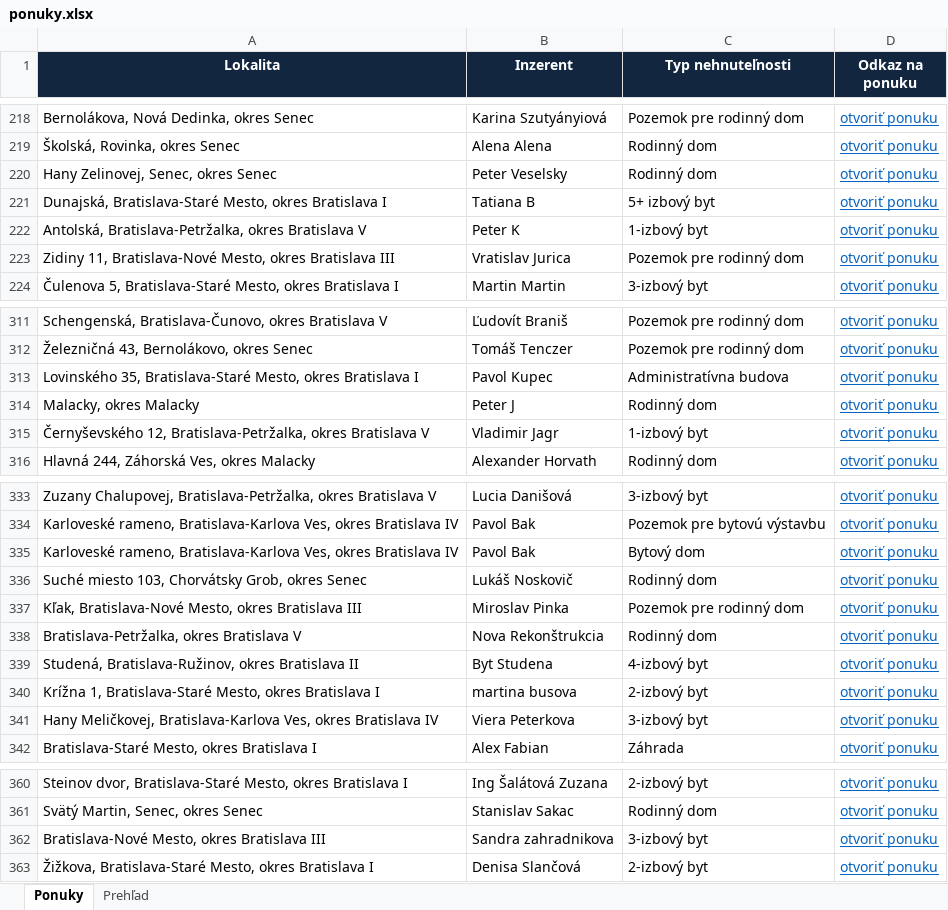
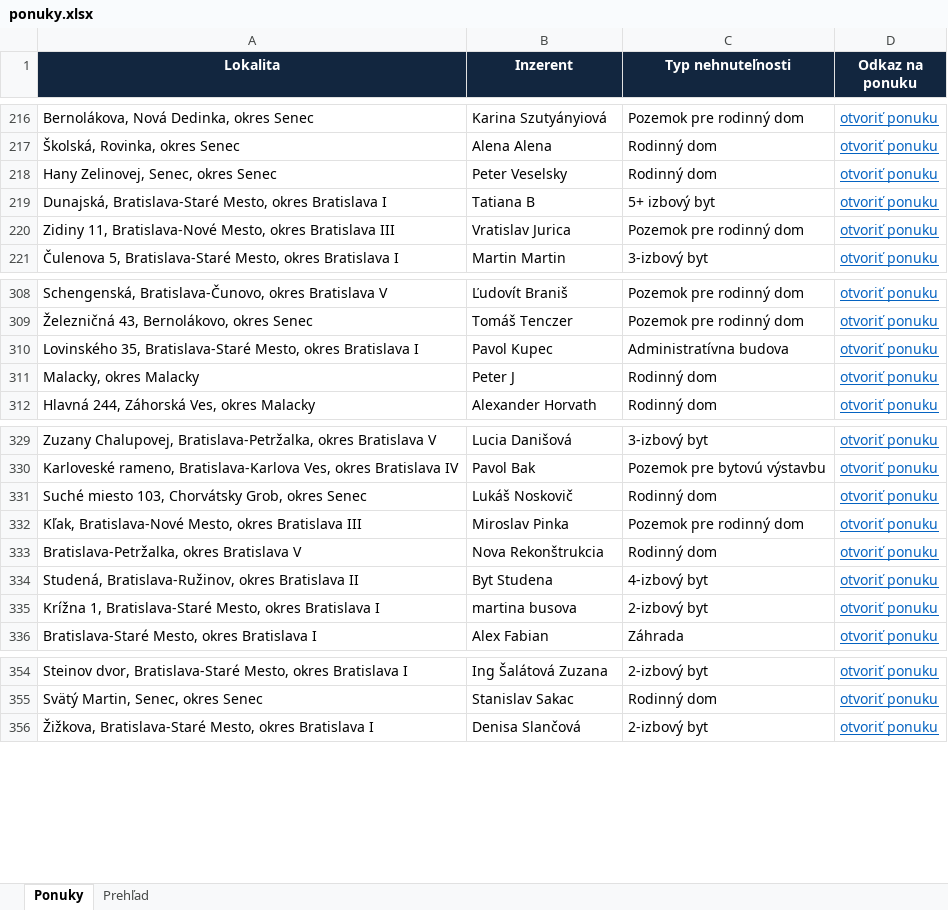
Before and after one commit to mrkubis-nest/nehnutelnosti-scraper, an Excel workbook: public/ponuky.xlsx, sheet Ponuky, drawn as a sheet; only a part is shown, gaps mark what is left out; values as stored, in another font and other column widths than the file's, no borders; removed rows and columns are numbered as before the commit, all else as after; the diff covers the shown part only; the diff names each change by its address in the sheet, - before the commit and + after, or states it on an @@ line.

```diff
--- a/public/ponuky.xlsx (sheet Ponuky)
+++ b/public/ponuky.xlsx (sheet Ponuky)
-row 222: Antolská, Bratislava-Petržalka, okres Bratislava V | Peter K | 1-izbový byt | otvoriť ponuku
-row 315: Černyševského 12, Bratislava-Petržalka, okres Bratislava V | Vladimir Jagr | 1-izbový byt | otvoriť ponuku
-row 335: Karloveské rameno, Bratislava-Karlova Ves, okres Bratislava IV | Pavol Bak | Bytový dom | otvoriť ponuku
-row 341: Hany Meličkovej, Bratislava-Karlova Ves, okres Bratislava IV | Viera Peterkova | 3-izbový byt | otvoriť ponuku
-row 362: Bratislava-Nové Mesto, okres Bratislava III | Sandra zahradnikova | 3-izbový byt | otvoriť ponuku
```
Also changed, not shown: 2 added rows, 4 removed rows, 1 edited cell and cell formats elsewhere in this sheet, sheet Prehľad, 2 other files.
